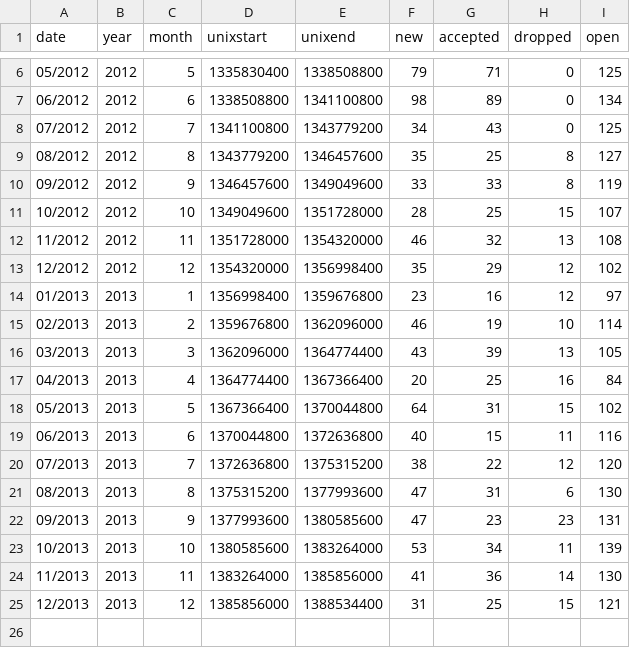
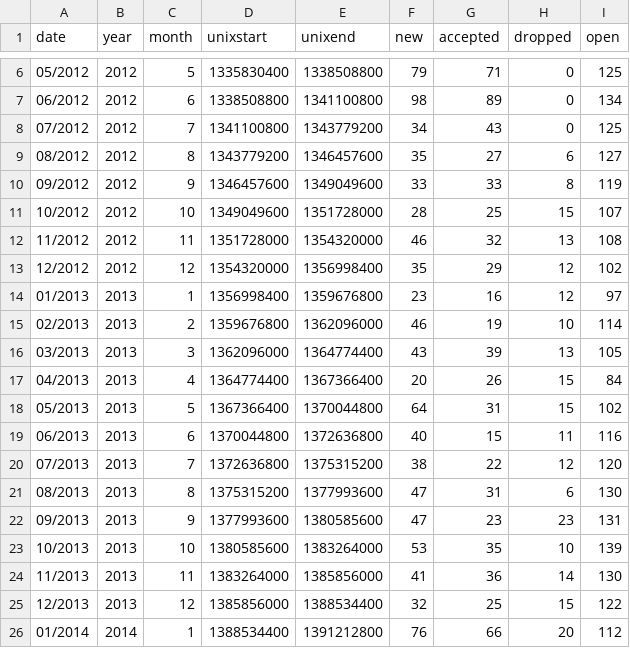
Before and after one commit to davesteele/debian-rfs-stats, a CSV file: data/datestats.csv, drawn as a sheet; only a part is shown, gaps mark what is left out.

Commit message:
Update data for January

```diff
--- a/data/datestats.csv
+++ b/data/datestats.csv
@@ -8,3 +8,3 @@ date, year, month, unixstart, unixend, new, accepted, dropped, open
 07/2012, 2012, 7, 1341100800, 1343779200, 34, 43, 0, 125
-08/2012, 2012, 8, 1343779200, 1346457600, 35, 25, 8, 127
+08/2012, 2012, 8, 1343779200, 1346457600, 35, 27, 6, 127
 09/2012, 2012, 9, 1346457600, 1349049600, 33, 33, 8, 119
@@ -16,3 +16,3 @@ date, year, month, unixstart, unixend, new, accepted, dropped, open
 03/2013, 2013, 3, 1362096000, 1364774400, 43, 39, 13, 105
-04/2013, 2013, 4, 1364774400, 1367366400, 20, 25, 16, 84
+04/2013, 2013, 4, 1364774400, 1367366400, 20, 26, 15, 84
 05/2013, 2013, 5, 1367366400, 1370044800, 64, 31, 15, 102
@@ -22,4 +22,5 @@ date, year, month, unixstart, unixend, new, accepted, dropped, open
 09/2013, 2013, 9, 1377993600, 1380585600, 47, 23, 23, 131
-10/2013, 2013, 10, 1380585600, 1383264000, 53, 34, 11, 139
+10/2013, 2013, 10, 1380585600, 1383264000, 53, 35, 10, 139
 11/2013, 2013, 11, 1383264000, 1385856000, 41, 36, 14, 130
-12/2013, 2013, 12, 1385856000, 1388534400, 31, 25, 15, 121
+12/2013, 2013, 12, 1385856000, 1388534400, 32, 25, 15, 122
+01/2014, 2014, 1, 1388534400, 1391212800, 76, 66, 20, 112
```
Also changed, not shown: 3 other files.
